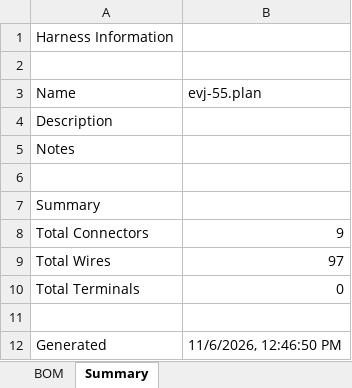
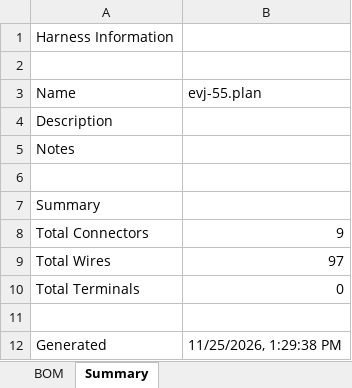
Before and after one commit to hpeyerl/evj55, an Excel workbook: rendered/evj-55.plan_bom.xlsx, sheet Summary, drawn as a sheet; values as stored, in another font and other column widths than the file's, no borders; the diff names each change by its address in the sheet, - before the commit and + after, or states it on an @@ line.

```diff
--- a/rendered/evj-55.plan_bom.xlsx (sheet Summary)
+++ b/rendered/evj-55.plan_bom.xlsx (sheet Summary)
-B12 (evj-55.plan): 11/6/2026, 12:46:50 PM
+B12 (evj-55.plan): 11/25/2026, 1:29:38 PM
```
Also changed, not shown: sheet BOM, 2 other files.
